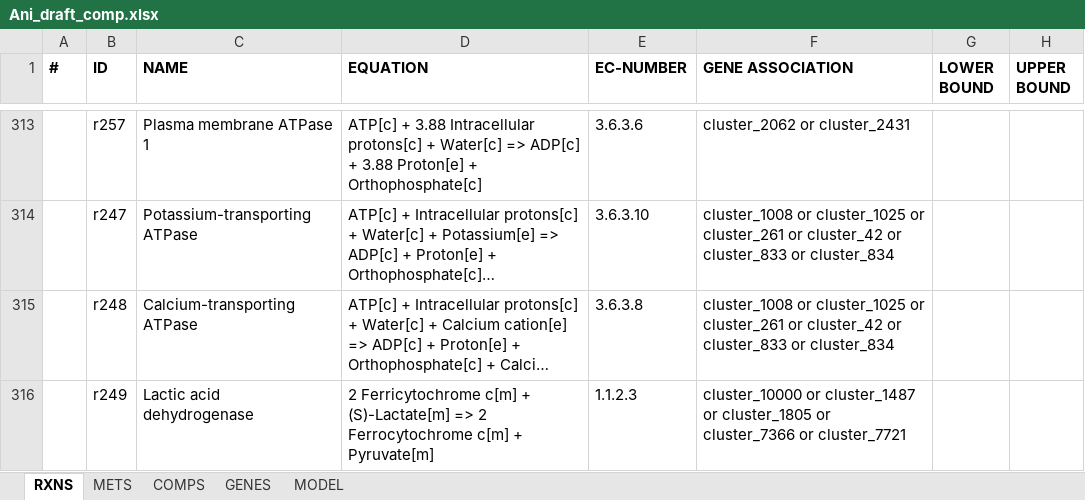
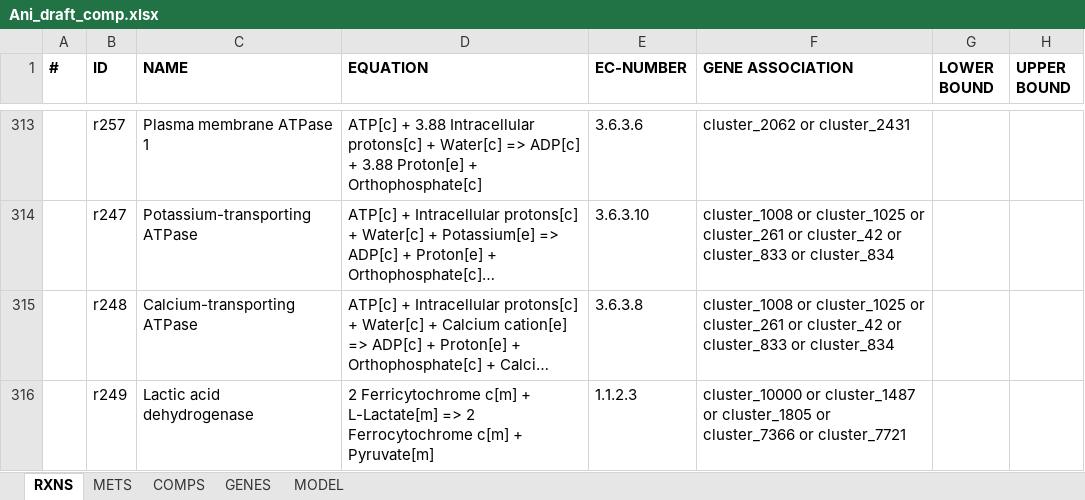
Before and after one commit to SysBioChalmers/panAsp-GEM, an Excel workbook: data/intermediate/Ani_draft_comp.xlsx, sheet RXNS, drawn as a sheet; only a part is shown, gaps mark what is left out; long unchanged cells end in …; values as stored, in another font and other column widths than the file's, no borders; the diff covers the shown part only; the diff names each change by its address in the sheet, - before the commit and + after, or states it on an @@ line.

```diff
--- a/data/intermediate/Ani_draft_comp.xlsx (sheet RXNS)
+++ b/data/intermediate/Ani_draft_comp.xlsx (sheet RXNS)
-D316 (EQUATION): …c[m] + (S)-Lactate[m] => 2…
+D316 (EQUATION): …c[m] + L-Lactate[m] => 2…
```
Also changed, not shown: 8 edited cells elsewhere in this sheet, sheet METS, data/intermediate/Afu_draft_comp.xlsx, data/intermediate/Aor_draft.xlsx, 47 other files.
